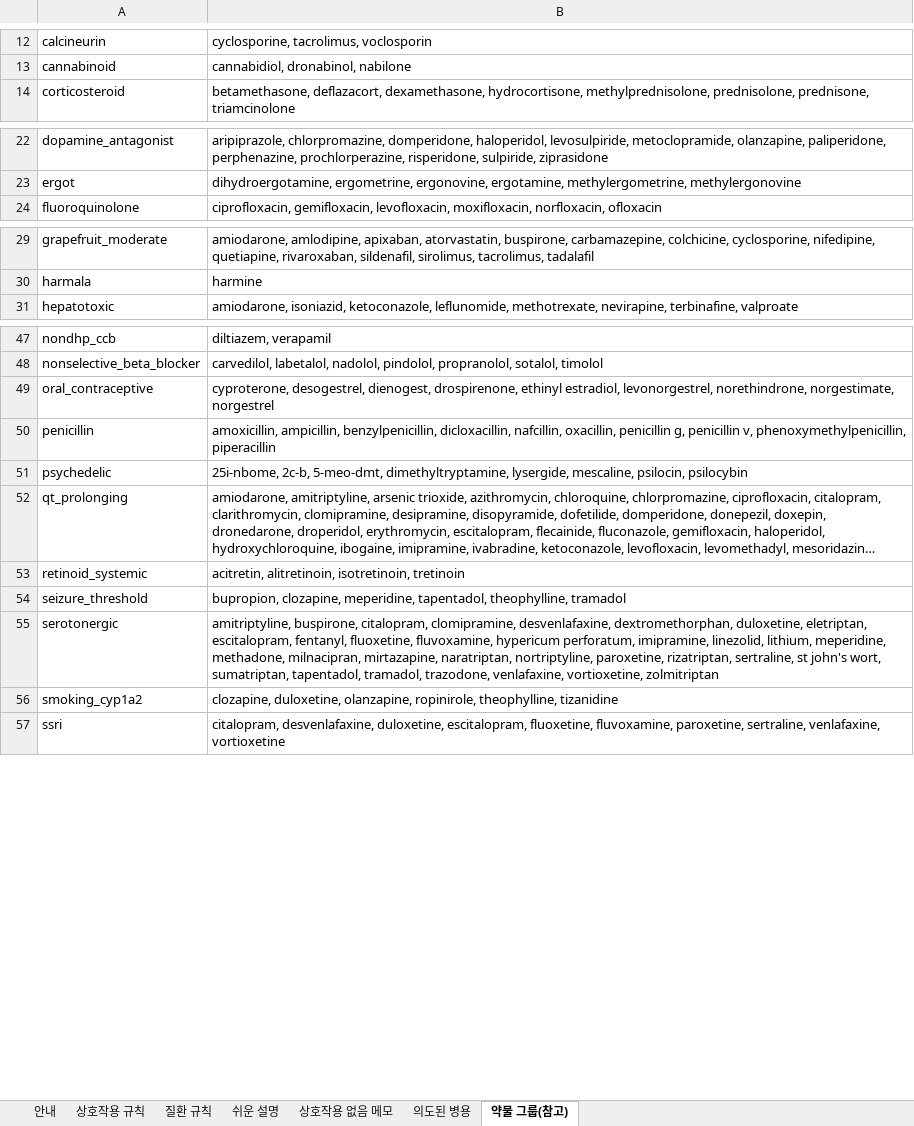
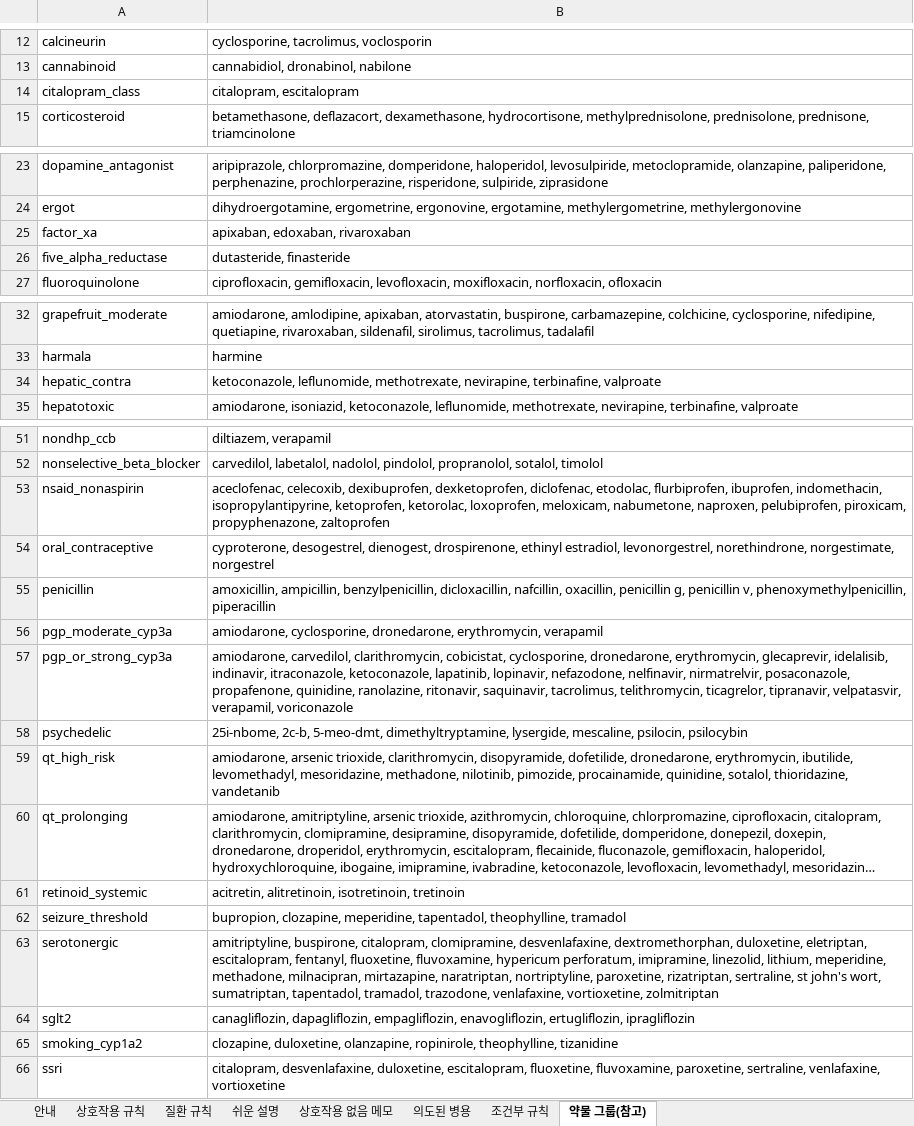
Before and after one commit to holymango-sudo/omni-pharm, an Excel workbook: docs/validation/규칙_검토표.xlsx, sheet 약물 그룹(참고), drawn as a sheet; only a part is shown, gaps mark what is left out; long unchanged cells end in …; values as stored, in another font and other column widths than the file's, no borders; the diff names each change by its address in the sheet, - before the commit and + after, or states it on an @@ line.

```diff
--- a/docs/validation/규칙_검토표.xlsx (sheet 약물 그룹(참고))
+++ b/docs/validation/규칙_검토표.xlsx (sheet 약물 그룹(참고))
+sheet tab: 조건부 규칙
+row 14: citalopram_class | citalopram, escitalopram
+row 25: factor_xa | apixaban, edoxaban, rivaroxaban
+row 26: five_alpha_reductase | dutasteride, finasteride
+row 34: hepatic_contra | ketoconazole, leflunomide, methotrexate, nevirapine, terbinafine, valproate
+row 53: nsaid_nonaspirin | aceclofenac, celecoxib, dexibuprofen, dexketoprofen, diclofenac, etodolac, flurbiprofen, ibuprofen, indomethacin, isopropylantipyrine, ketoprofen, ketorolac, loxoprofen, meloxicam, nabumetone, naproxen, pelubiprofen, piroxicam, propyphenazone, zaltoprofen
+row 56: pgp_moderate_cyp3a | amiodarone, cyclosporine, dronedarone, erythromycin, verapamil
+row 57: pgp_or_strong_cyp3a | amiodarone, carvedilol, clarithromycin, cobicistat, cyclosporine, dronedarone, erythromycin, glecaprevir, idelalisib, indinavir, itraconazole, ketoconazole, lapatinib, lopinavir, nefazodone, nelfinavir, nirmatrelvir, posaconazole, propafenone, quinidine, ranolazine, ritonavir, saquinavir, tacrolimus, telithromycin, ticagrelor, tipranavir, velpatasvir, verapamil, voriconazole
+row 59: qt_high_risk | amiodarone, arsenic trioxide, clarithromycin, disopyramide, dofetilide, dronedarone, erythromycin, ibutilide, levomethadyl, mesoridazine, methadone, nilotinib, pimozide, procainamide, quinidine, sotalol, thioridazine, vandetanib
+row 64: sglt2 | canagliflozin, dapagliflozin, empagliflozin, enavogliflozin, ertugliflozin, ipragliflozin
```
Also changed, not shown: sheet 질환 규칙, sheet 상호작용 규칙, sheet 안내, hidden cells, 27 other files.
